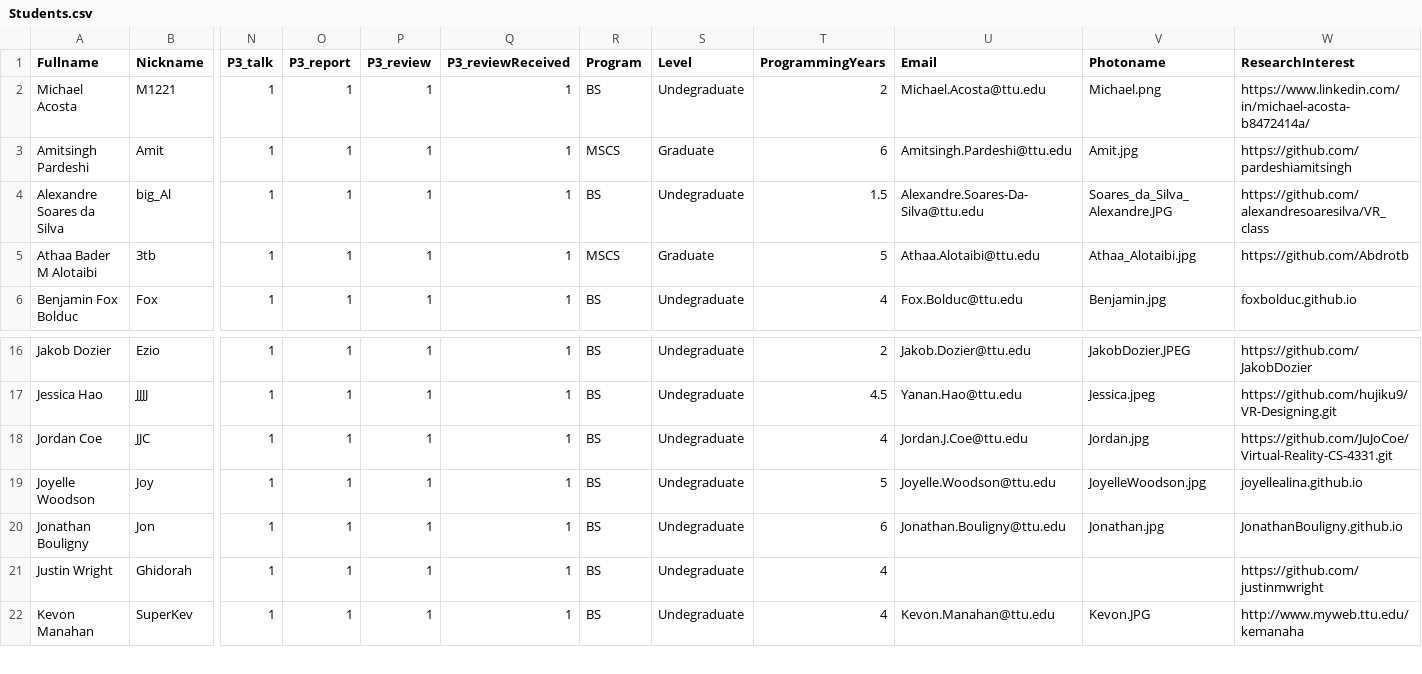
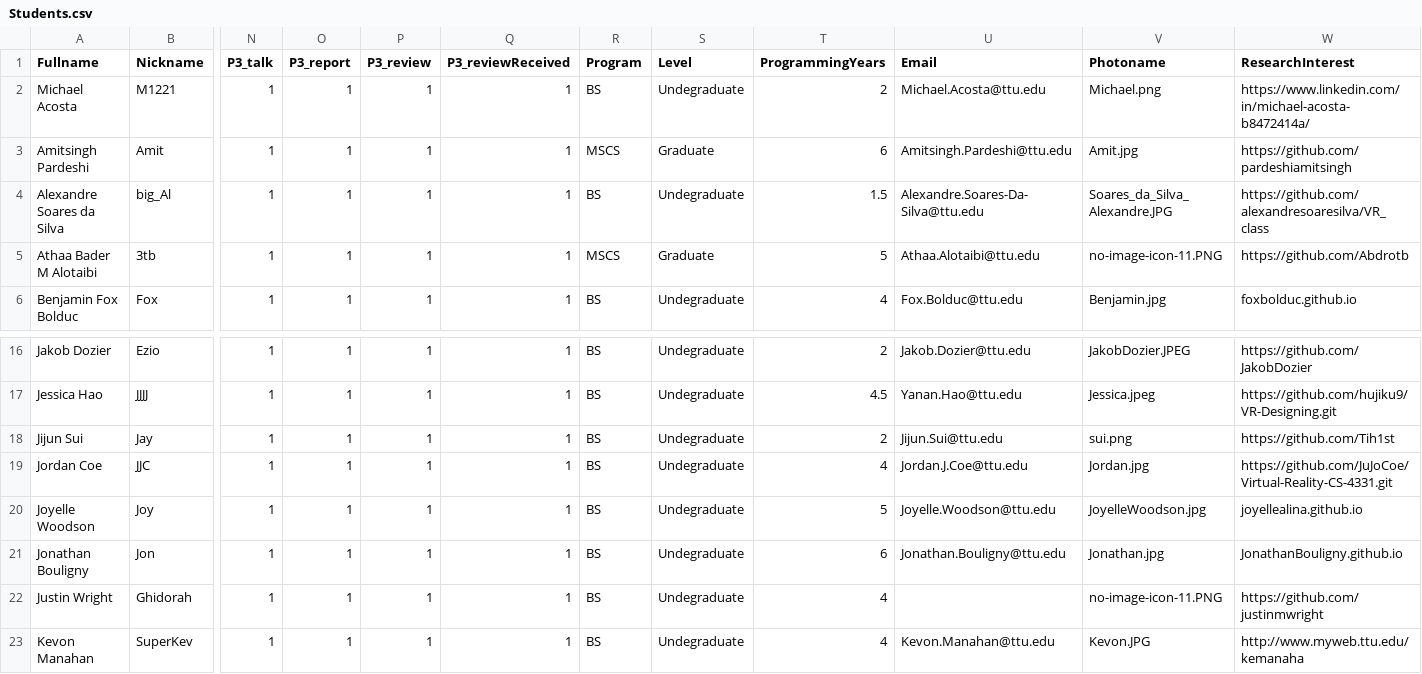
Before and after one commit to iDataVisualizationLab/5331Virtual-Reality, a CSV file: grade/data/Students.csv, drawn as a sheet; only a part is shown, gaps mark what is left out; addresses are those after the commit; rows hold the shown columns only; the diff names each change by its address in the sheet, - before the commit and + after, or states it on an @@ line.

Commit message:
Update

```diff
--- a/grade/data/Students.csv
+++ b/grade/data/Students.csv
-V5 (Photoname): Athaa_Alotaibi.jpg
+V5 (Photoname): no-image-icon-11.PNG
+row 18: Jijun Sui | Jay | 1 | 1 | 1 | 1 | BS | Undegraduate | 2 | Jijun.Sui@ttu.edu | sui.png | https://github.com/Tih1st
-V22 (Photoname): (empty)
+V22 (Photoname): no-image-icon-11.PNG
```
